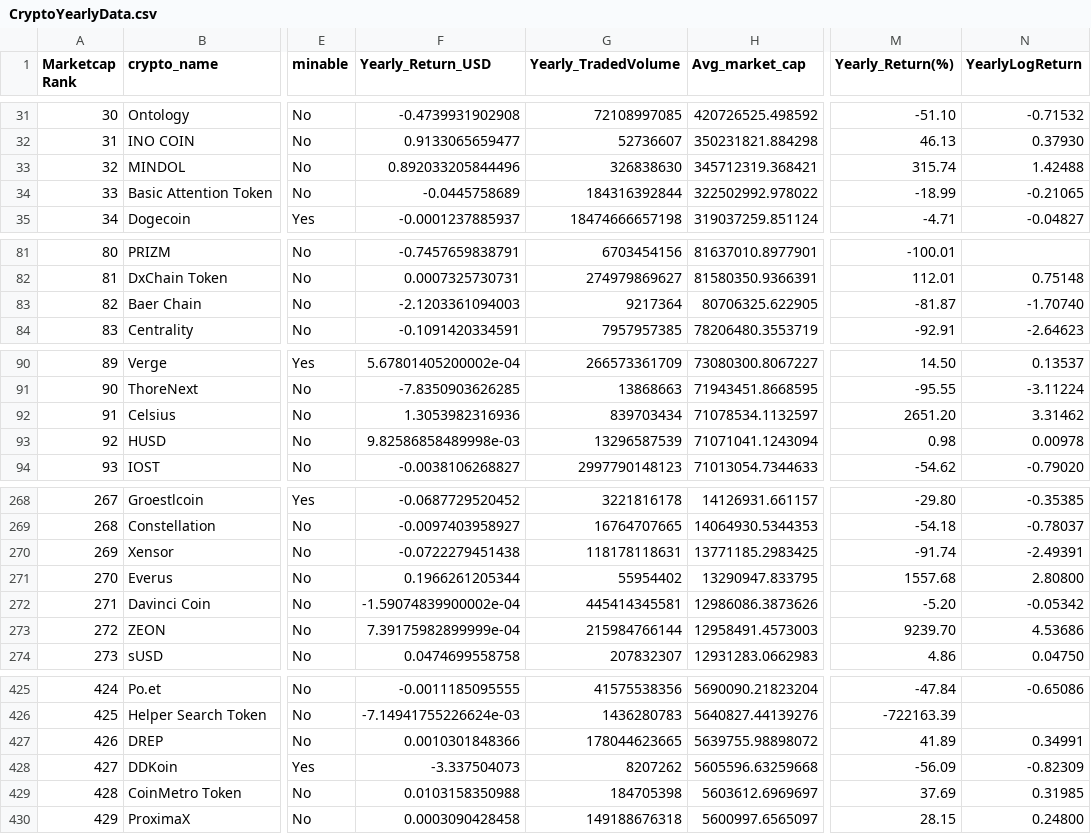
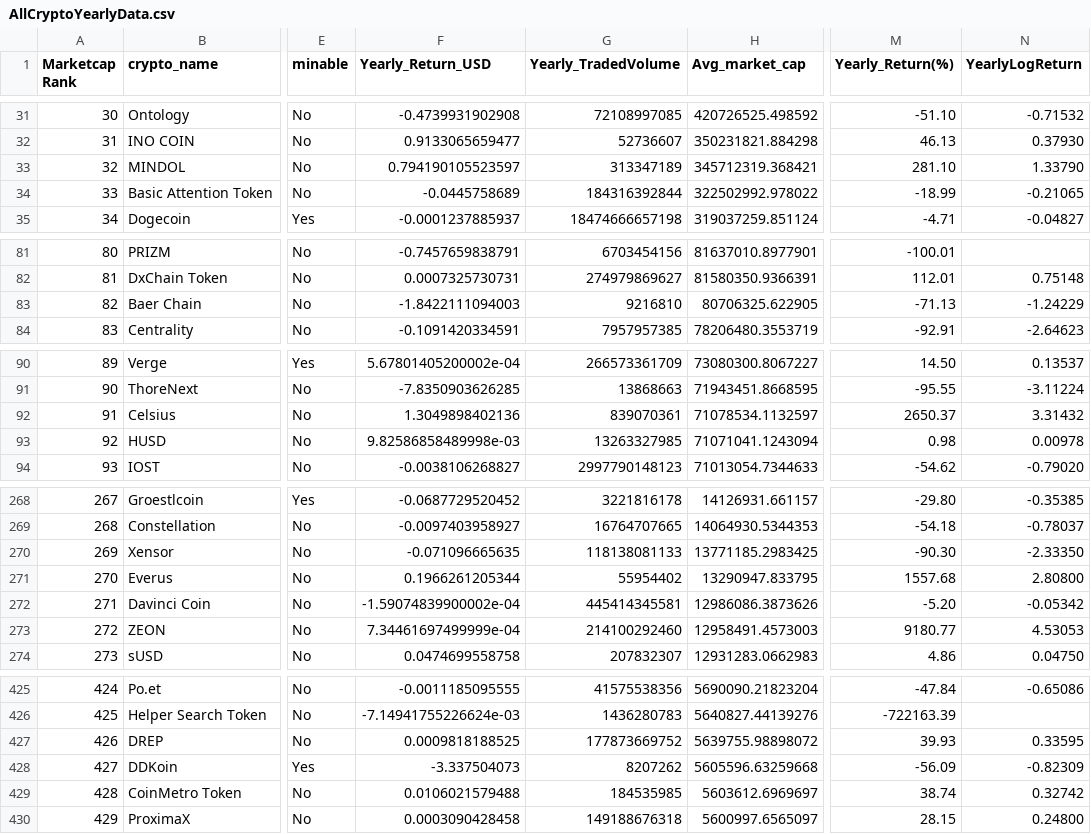
Before and after one commit to rohitl17/cryptocurrency_analysis, a CSV file: AllCryptoYearlyData.csv (was CryptoYearlyData.csv), drawn as a sheet; only a part is shown, gaps mark what is left out; the diff covers the shown part only; the diff names each change by its address in the sheet, - before the commit and + after, or states it on an @@ line.

```diff
--- a/CryptoYearlyData.csv
+++ b/AllCryptoYearlyData.csv
-F33 (Yearly_Return_USD): 0.892033205844496
+F33 (Yearly_Return_USD): 0.794190105523597
-G33 (Yearly_TradedVolume): 326838630
+G33 (Yearly_TradedVolume): 313347189
-M33 (Yearly_Return(%)): 315.74
+M33 (Yearly_Return(%)): 281.10
-N33 (YearlyLogReturn): 1.42488
+N33 (YearlyLogReturn): 1.33790
-F83 (Yearly_Return_USD): -2.1203361094003
+F83 (Yearly_Return_USD): -1.8422111094003
-G83 (Yearly_TradedVolume): 9217364
+G83 (Yearly_TradedVolume): 9216810
-M83 (Yearly_Return(%)): -81.87
+M83 (Yearly_Return(%)): -71.13
-N83 (YearlyLogReturn): -1.70740
+N83 (YearlyLogReturn): -1.24229
-F92 (Yearly_Return_USD): 1.3053982316936
+F92 (Yearly_Return_USD): 1.3049898402136
-G92 (Yearly_TradedVolume): 839703434
+G92 (Yearly_TradedVolume): 839070361
-M92 (Yearly_Return(%)): 2651.20
+M92 (Yearly_Return(%)): 2650.37
-N92 (YearlyLogReturn): 3.31462
+N92 (YearlyLogReturn): 3.31432
-G93 (Yearly_TradedVolume): 13296587539
+G93 (Yearly_TradedVolume): 13263327985
-F270 (Yearly_Return_USD): -0.0722279451438
+F270 (Yearly_Return_USD): -0.071096665635
-G270 (Yearly_TradedVolume): 118178118631
+G270 (Yearly_TradedVolume): 118138081133
-M270 (Yearly_Return(%)): -91.74
+M270 (Yearly_Return(%)): -90.30
-N270 (YearlyLogReturn): -2.49391
+N270 (YearlyLogReturn): -2.33350
-F273 (Yearly_Return_USD): 7.39175982899999e-04
+F273 (Yearly_Return_USD): 7.34461697499999e-04
-G273 (Yearly_TradedVolume): 215984766144
+G273 (Yearly_TradedVolume): 214100292460
-M273 (Yearly_Return(%)): 9239.70
+M273 (Yearly_Return(%)): 9180.77
-N273 (YearlyLogReturn): 4.53686
+N273 (YearlyLogReturn): 4.53053
-F427 (Yearly_Return_USD): 0.0010301848366
+F427 (Yearly_Return_USD): 0.0009818188525
-G427 (Yearly_TradedVolume): 178044623665
+G427 (Yearly_TradedVolume): 177873669752
-M427 (Yearly_Return(%)): 41.89
+M427 (Yearly_Return(%)): 39.93
-N427 (YearlyLogReturn): 0.34991
+N427 (YearlyLogReturn): 0.33595
-F429 (Yearly_Return_USD): 0.0103158350988
+F429 (Yearly_Return_USD): 0.0106021579488
-G429 (Yearly_TradedVolume): 184705398
+G429 (Yearly_TradedVolume): 184535985
-M429 (Yearly_Return(%)): 37.69
+M429 (Yearly_Return(%)): 38.74
-N429 (YearlyLogReturn): 0.31985
+N429 (YearlyLogReturn): 0.32742
```
Also changed, not shown: 97 edited cells elsewhere in this file, 11 other files.
